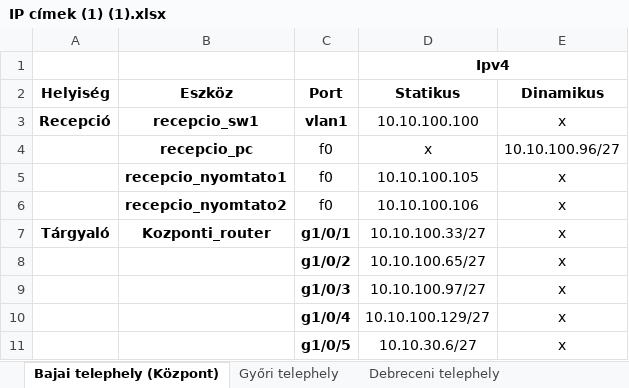
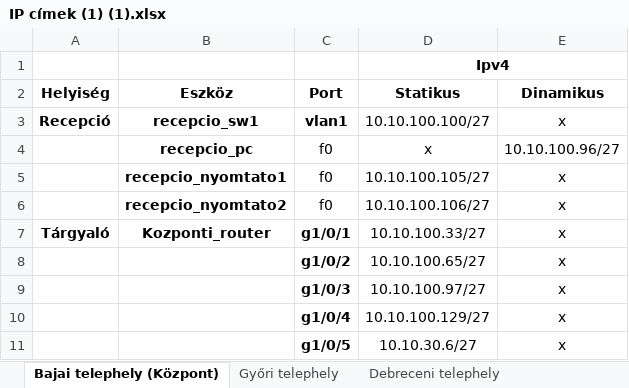
Before and after one commit to torokpeter7/CoreLink-KFT, an Excel workbook: Végleges/IP címek (1) (1).xlsx, sheet Bajai telephely (Központ), drawn as a sheet; only a part is shown; values as stored, in another font and other column widths than the file's, no borders; the diff covers the shown part only; the diff names each change by its address in the sheet, - before the commit and + after, or states it on an @@ line.

```diff
--- a/Végleges/IP címek (1) (1).xlsx (sheet Bajai telephely (Központ))
+++ b/Végleges/IP címek (1) (1).xlsx (sheet Bajai telephely (Központ))
-D3 (Statikus): 10.10.100.100
+D3 (Statikus): 10.10.100.100/27
-D5 (Statikus): 10.10.100.105
+D5 (Statikus): 10.10.100.105/27
-D6 (Statikus): 10.10.100.106
+D6 (Statikus): 10.10.100.106/27
```
Also changed, not shown: 1 added row and 15 edited cells elsewhere in this sheet, sheet Győri telephely.
